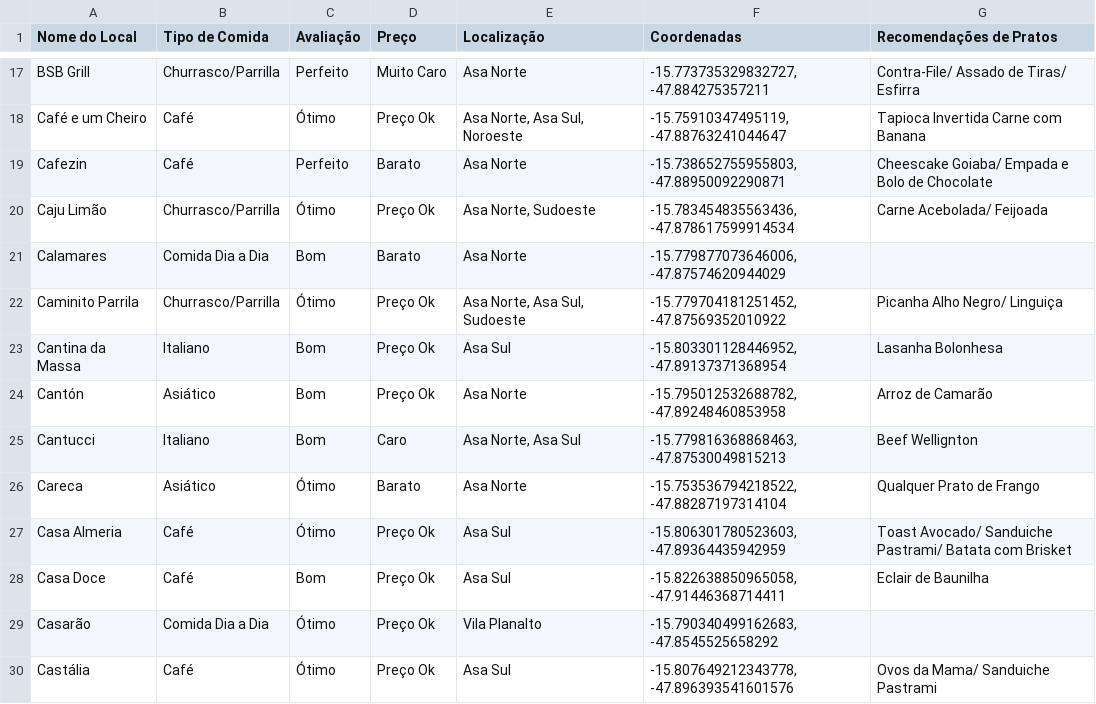
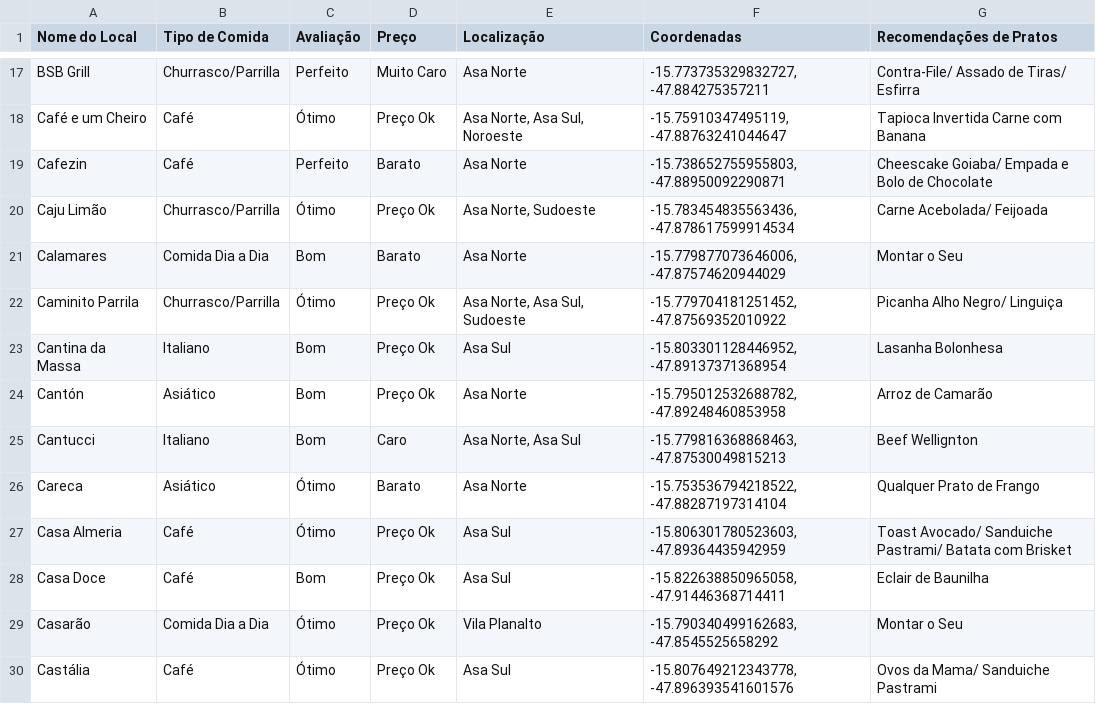
Before and after one commit to carloseduardowerneck/curadoria, a CSV file: curadoria_bsb.csv, drawn as a sheet; only a part is shown, gaps mark what is left out.

```diff
--- a/curadoria_bsb.csv
+++ b/curadoria_bsb.csv
@@ -20,3 +20,3 @@
 "Caju Limão","Churrasco/Parrilla","Ótimo","Preço Ok","Asa Norte, Sudoeste","-15.783454835563436, -47.878617599914534","Carne Acebolada/ Feijoada"
-"Calamares","Comida Dia a Dia","Bom","Barato","Asa Norte","-15.779877073646006, -47.87574620944029",""
+"Calamares","Comida Dia a Dia","Bom","Barato","Asa Norte","-15.779877073646006, -47.87574620944029","Montar o Seu"
 "Caminito Parrila","Churrasco/Parrilla","Ótimo","Preço Ok","Asa Norte, Asa Sul, Sudoeste","-15.779704181251452, -47.87569352010922","Picanha Alho Negro/ Linguiça"
@@ -28,3 +28,3 @@
 "Casa Doce","Café","Bom","Preço Ok","Asa Sul","-15.822638850965058, -47.91446368714411","Eclair de Baunilha"
-"Casarão","Comida Dia a Dia","Ótimo","Preço Ok","Vila Planalto","-15.790340499162683, -47.8545525658292",""
+"Casarão","Comida Dia a Dia","Ótimo","Preço Ok","Vila Planalto","-15.790340499162683, -47.8545525658292","Montar o Seu"
 "Castália","Café","Ótimo","Preço Ok","Asa Sul","-15.807649212343778, -47.896393541601576","Ovos da Mama/ Sanduiche Pastrami"
```
